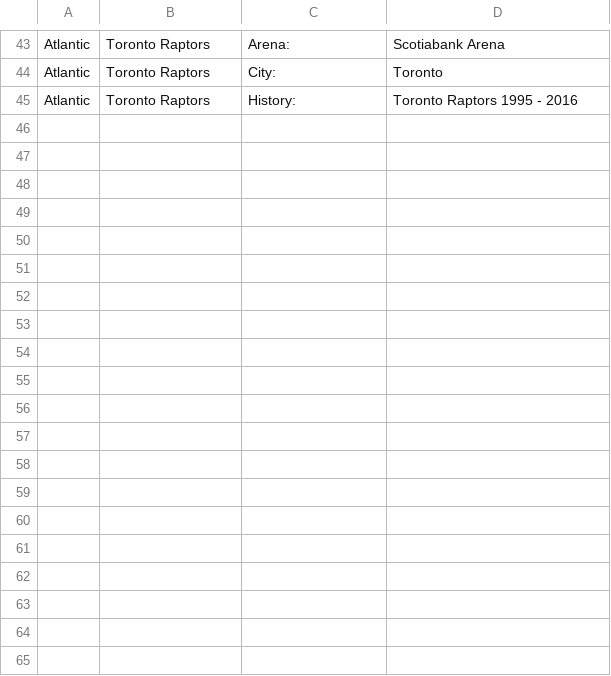
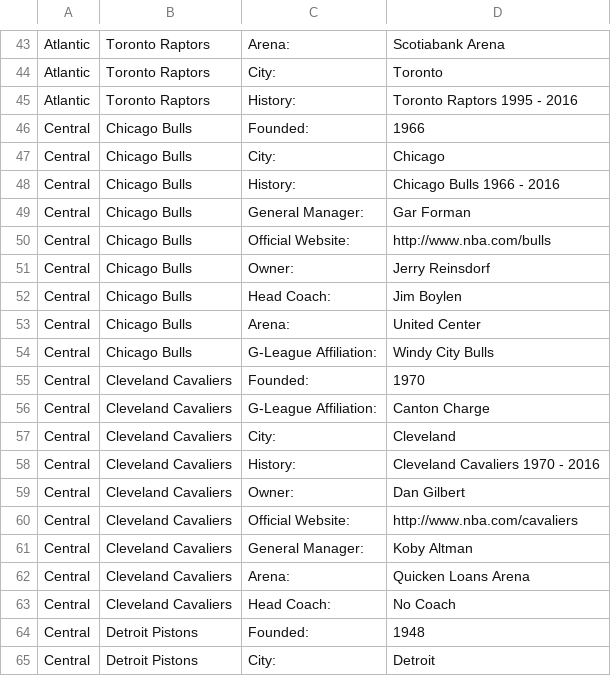
Before and after one commit to CUBigDataClass/CloudBase, a CSV file: CloudBase/BackendData/about_teams.csv, drawn as a sheet; only a part is shown, gaps mark what is left out; the diff covers the shown part only; the diff names each change by its address in the sheet, - before the commit and + after, or states it on an @@ line.

Commit message:
Central teams have been added.

```diff
--- a/CloudBase/BackendData/about_teams.csv
+++ b/CloudBase/BackendData/about_teams.csv
+row 46: Central | Chicago Bulls | Founded: | 1966
+row 47: Central | Chicago Bulls | City: | Chicago
+row 48: Central | Chicago Bulls | History: | Chicago Bulls 1966 - 2016
+row 49: Central | Chicago Bulls | General Manager: | Gar Forman
+row 50: Central | Chicago Bulls | Official Website: | http://www.nba.com/bulls
+row 51: Central | Chicago Bulls | Owner: | Jerry Reinsdorf
+row 52: Central | Chicago Bulls | Head Coach: | Jim Boylen
+row 53: Central | Chicago Bulls | Arena: | United Center
+row 54: Central | Chicago Bulls | G-League Affiliation: | Windy City Bulls
+row 55: Central | Cleveland Cavaliers | Founded: | 1970
+row 56: Central | Cleveland Cavaliers | G-League Affiliation: | Canton Charge
+row 57: Central | Cleveland Cavaliers | City: | Cleveland
+row 58: Central | Cleveland Cavaliers | History: | Cleveland Cavaliers 1970 - 2016
+row 59: Central | Cleveland Cavaliers | Owner: | Dan Gilbert
+row 60: Central | Cleveland Cavaliers | Official Website: | http://www.nba.com/cavaliers
+row 61: Central | Cleveland Cavaliers | General Manager: | Koby Altman
+row 62: Central | Cleveland Cavaliers | Arena: | Quicken Loans Arena
+row 63: Central | Cleveland Cavaliers | Head Coach: | No Coach
+row 64: Central | Detroit Pistons | Founded: | 1948
+row 65: Central | Detroit Pistons | City: | Detroit
```
Also changed, not shown: 25 added rows elsewhere in this file.
